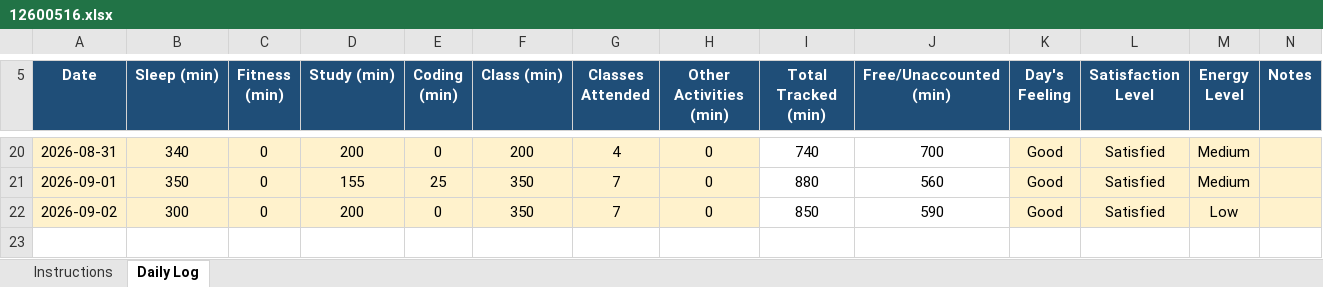
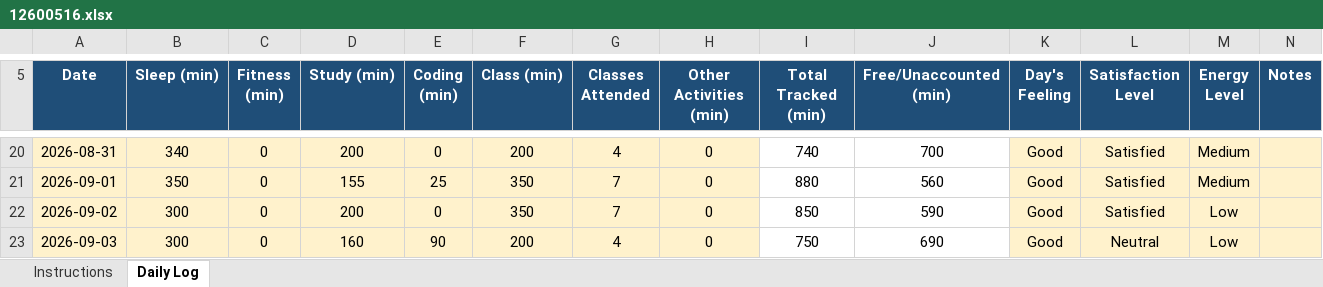
Before and after one commit to AkhilThakur008/12600516, an Excel workbook: 12600516.xlsx, sheet Daily Log, drawn as a sheet; only a part is shown, gaps mark what is left out; values as stored, in another font and other column widths than the file's, no borders; conditional formats not drawn; the diff names each change by its address in the sheet, - before the commit and + after, or states it on an @@ line.

Commit message:
03-09-2026

```diff
--- a/12600516.xlsx (sheet Daily Log)
+++ b/12600516.xlsx (sheet Daily Log)
+row 23: 2026-09-03 | 300 | 0 | 160 | 90 | 200 | 4 | 0 | 750 | 690 | Good | Neutral | Low
```
